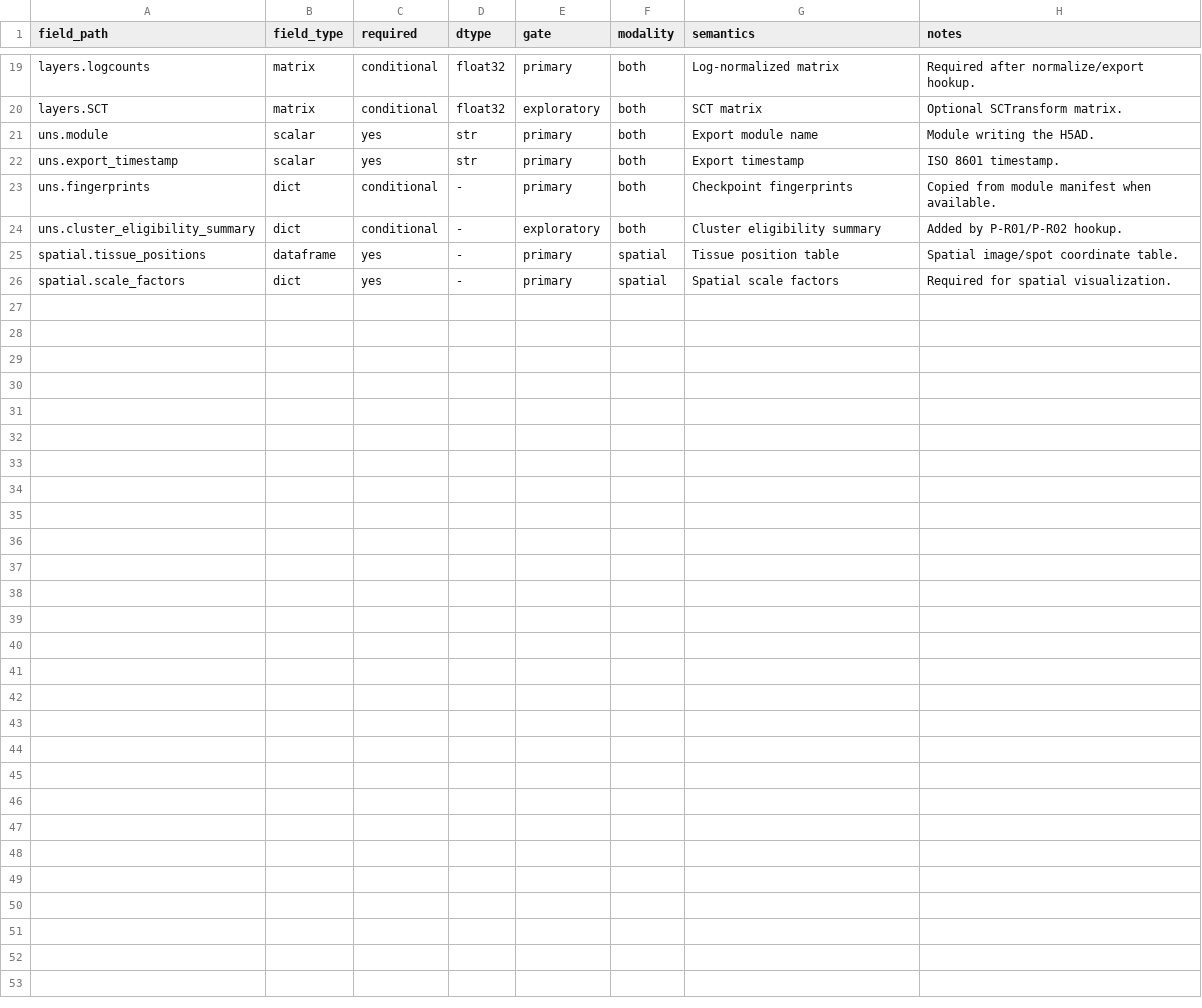
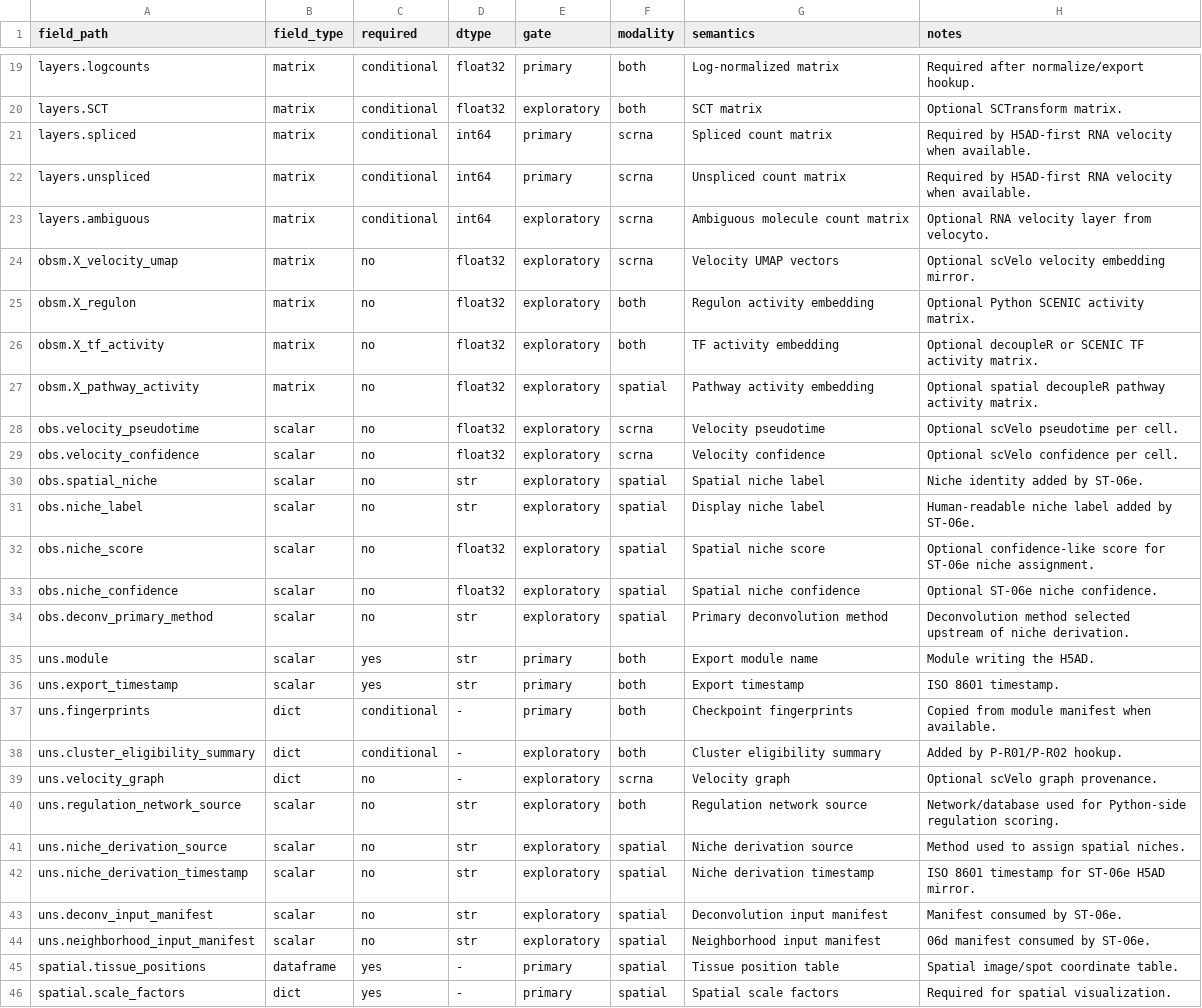
Before and after one commit to yqbxq/scRNA_pipeline_chicken_refactor, a TSV file: metadata/h5ad_export_contract.tsv, drawn as a sheet; only a part is shown, gaps mark what is left out.

Commit message:
feat(h5ad): add global H5AD-first consumers

```diff
--- a/metadata/h5ad_export_contract.tsv
+++ b/metadata/h5ad_export_contract.tsv
@@ -20,2 +20,16 @@ layers.logcounts	matrix	conditional	float32	primary	both	Log-normalized matrix	R
 layers.SCT	matrix	conditional	float32	exploratory	both	SCT matrix	Optional SCTransform matrix.
+layers.spliced	matrix	conditional	int64	primary	scrna	Spliced count matrix	Required by H5AD-first RNA velocity when available.
+layers.unspliced	matrix	conditional	int64	primary	scrna	Unspliced count matrix	Required by H5AD-first RNA velocity when available.
+layers.ambiguous	matrix	conditional	int64	exploratory	scrna	Ambiguous molecule count matrix	Optional RNA velocity layer from velocyto.
+obsm.X_velocity_umap	matrix	no	float32	exploratory	scrna	Velocity UMAP vectors	Optional scVelo velocity embedding mirror.
+obsm.X_regulon	matrix	no	float32	exploratory	both	Regulon activity embedding	Optional Python SCENIC activity matrix.
+obsm.X_tf_activity	matrix	no	float32	exploratory	both	TF activity embedding	Optional decoupleR or SCENIC TF activity matrix.
+obsm.X_pathway_activity	matrix	no	float32	exploratory	spatial	Pathway activity embedding	Optional spatial decoupleR pathway activity matrix.
+obs.velocity_pseudotime	scalar	no	float32	exploratory	scrna	Velocity pseudotime	Optional scVelo pseudotime per cell.
+obs.velocity_confidence	scalar	no	float32	exploratory	scrna	Velocity confidence	Optional scVelo confidence per cell.
+obs.spatial_niche	scalar	no	str	exploratory	spatial	Spatial niche label	Niche identity added by ST-06e.
+obs.niche_label	scalar	no	str	exploratory	spatial	Display niche label	Human-readable niche label added by ST-06e.
+obs.niche_score	scalar	no	float32	exploratory	spatial	Spatial niche score	Optional confidence-like score for ST-06e niche assignment.
+obs.niche_confidence	scalar	no	float32	exploratory	spatial	Spatial niche confidence	Optional ST-06e niche confidence.
+obs.deconv_primary_method	scalar	no	str	exploratory	spatial	Primary deconvolution method	Deconvolution method selected upstream of niche derivation.
 uns.module	scalar	yes	str	primary	both	Export module name	Module writing the H5AD.
@@ -24,2 +38,8 @@ uns.fingerprints	dict	conditional	-	primary	both	Checkpoint fingerprints	Copied
 uns.cluster_eligibility_summary	dict	conditional	-	exploratory	both	Cluster eligibility summary	Added by P-R01/P-R02 hookup.
+uns.velocity_graph	dict	no	-	exploratory	scrna	Velocity graph	Optional scVelo graph provenance.
+uns.regulation_network_source	scalar	no	str	exploratory	both	Regulation network source	Network/database used for Python-side regulation scoring.
+uns.niche_derivation_source	scalar	no	str	exploratory	spatial	Niche derivation source	Method used to assign spatial niches.
+uns.niche_derivation_timestamp	scalar	no	str	exploratory	spatial	Niche derivation timestamp	ISO 8601 timestamp for ST-06e H5AD mirror.
+uns.deconv_input_manifest	scalar	no	str	exploratory	spatial	Deconvolution input manifest	Manifest consumed by ST-06e.
+uns.neighborhood_input_manifest	scalar	no	str	exploratory	spatial	Neighborhood input manifest	06d manifest consumed by ST-06e.
 spatial.tissue_positions	dataframe	yes	-	primary	spatial	Tissue position table	Spatial image/spot coordinate table.
```
Also changed, not shown: 33 other files.
